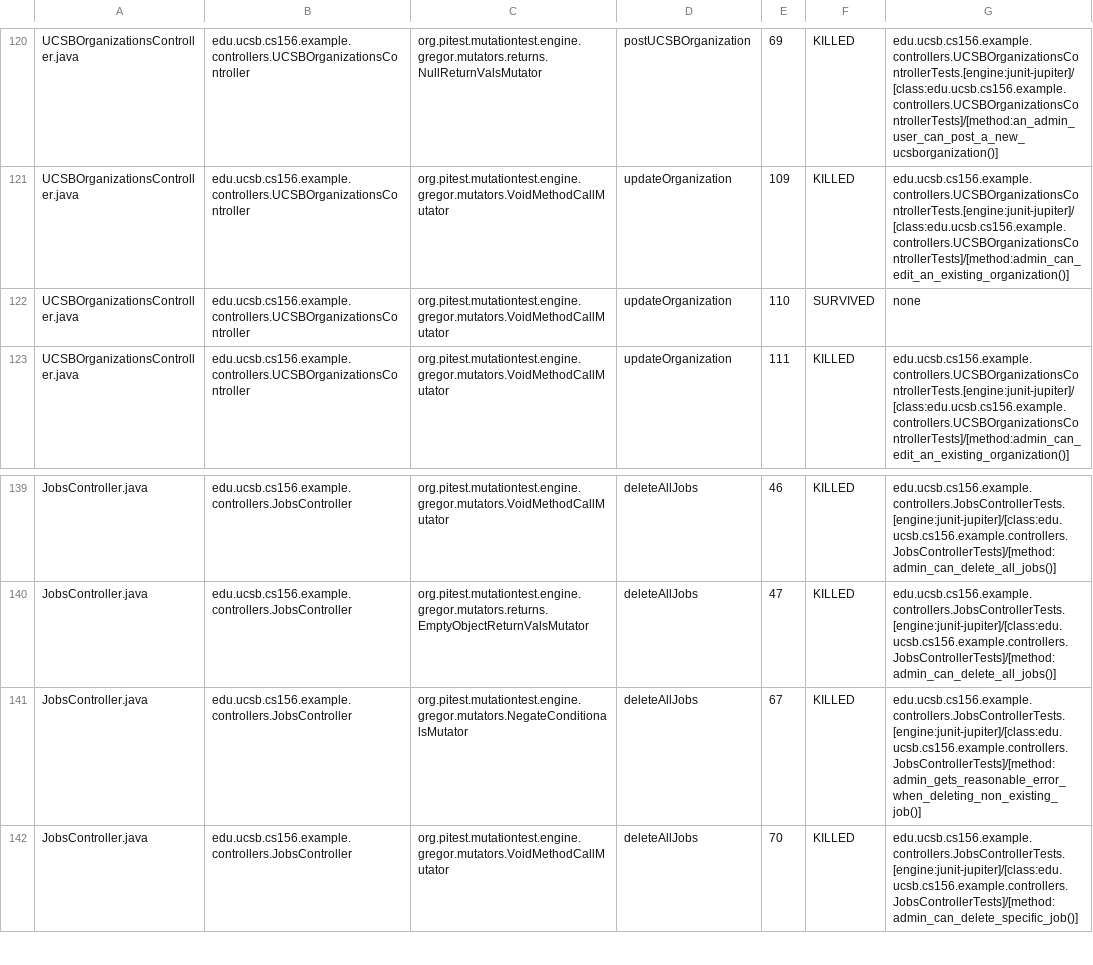
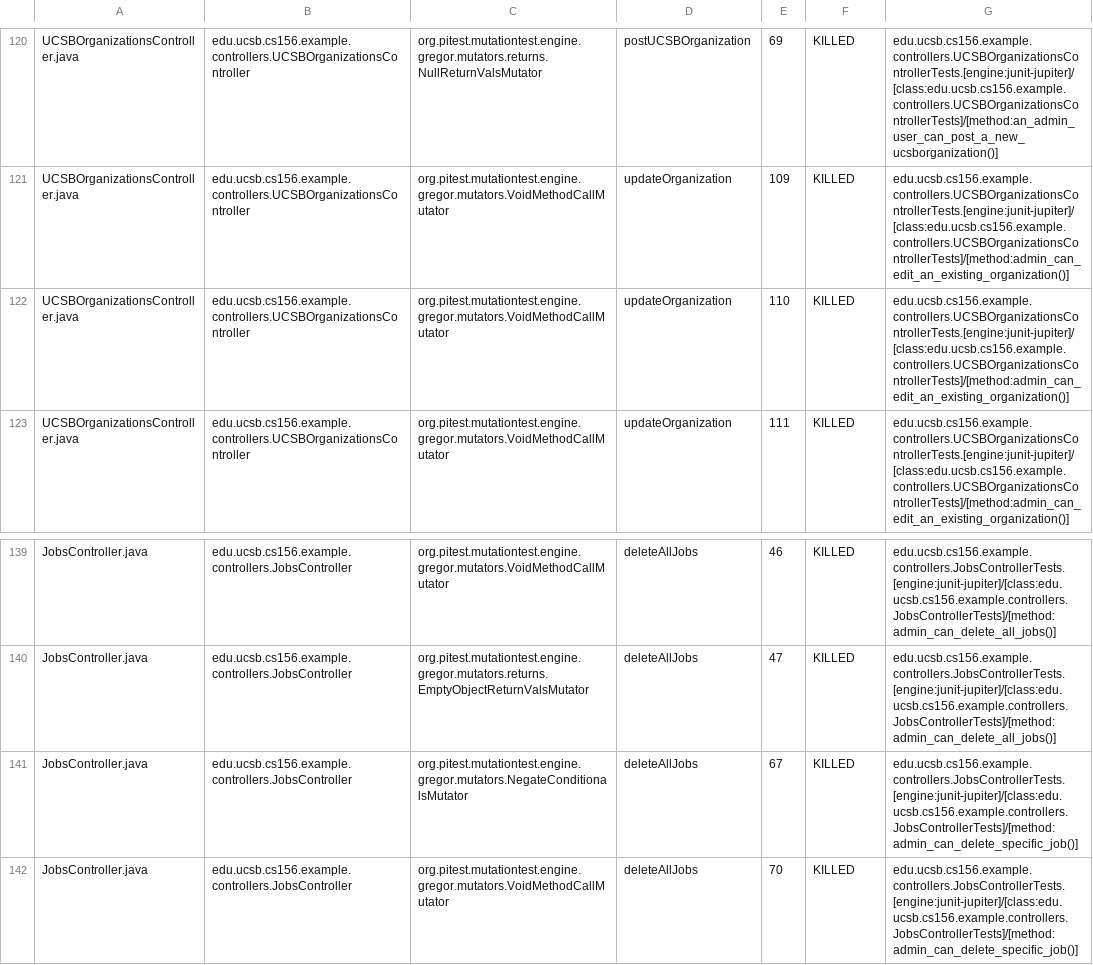
Before and after one commit to ucsb-cs156-s26/team01-s26-15, a CSV file: prs/68/pitest/mutations.csv, drawn as a sheet; only a part is shown, gaps mark what is left out.

Commit message:
Deploying to gh-pages from @ ucsb-cs156-s26/team01-s26-15@a8a581e4e7fde2c37fdd52ccf55f5bd16804c583 🚀

```diff
--- a/prs/68/pitest/mutations.csv
+++ b/prs/68/pitest/mutations.csv
@@ -121,3 +121,3 @@ UCSBOrganizationsController.java,edu.ucsb.cs156.example.controllers.UCSBOrganiza
 UCSBOrganizationsController.java,edu.ucsb.cs156.example.controllers.UCSBOrganizationsController,org.pitest.mutationtest.engine.gregor.mutators.VoidMethodCallMutator,updateOrganization,109,KILLED,edu.ucsb.cs156.example.controllers.UCSBOrganizationsControllerTests.[engine:junit-jupiter]/[class:edu.ucsb.cs156.example.controllers.UCSBOrganizationsControllerTests]/[method:admin_can_edit_an_existing_organization()]
-UCSBOrganizationsController.java,edu.ucsb.cs156.example.controllers.UCSBOrganizationsController,org.pitest.mutationtest.engine.gregor.mutators.VoidMethodCallMutator,updateOrganization,110,SURVIVED,none
+UCSBOrganizationsController.java,edu.ucsb.cs156.example.controllers.UCSBOrganizationsController,org.pitest.mutationtest.engine.gregor.mutators.VoidMethodCallMutator,updateOrganization,110,KILLED,edu.ucsb.cs156.example.controllers.UCSBOrganizationsControllerTests.[engine:junit-jupiter]/[class:edu.ucsb.cs156.example.controllers.UCSBOrganizationsControllerTests]/[method:admin_can_edit_an_existing_organization()]
 UCSBOrganizationsController.java,edu.ucsb.cs156.example.controllers.UCSBOrganizationsController,org.pitest.mutationtest.engine.gregor.mutators.VoidMethodCallMutator,updateOrganization,111,KILLED,edu.ucsb.cs156.example.controllers.UCSBOrganizationsControllerTests.[engine:junit-jupiter]/[class:edu.ucsb.cs156.example.controllers.UCSBOrganizationsControllerTests]/[method:admin_can_edit_an_existing_organization()]
@@ -140,3 +140,3 @@ JobsController.java,edu.ucsb.cs156.example.controllers.JobsController,org.pitest
 JobsController.java,edu.ucsb.cs156.example.controllers.JobsController,org.pitest.mutationtest.engine.gregor.mutators.returns.EmptyObjectReturnValsMutator,deleteAllJobs,47,KILLED,edu.ucsb.cs156.example.controllers.JobsControllerTests.[engine:junit-jupiter]/[class:edu.ucsb.cs156.example.controllers.JobsControllerTests]/[method:admin_can_delete_all_jobs()]
-JobsController.java,edu.ucsb.cs156.example.controllers.JobsController,org.pitest.mutationtest.engine.gregor.mutators.NegateConditionalsMutator,deleteAllJobs,67,KILLED,edu.ucsb.cs156.example.controllers.JobsControllerTests.[engine:junit-jupiter]/[class:edu.ucsb.cs156.example.controllers.JobsControllerTests]/[method:admin_gets_reasonable_error_when_deleting_non_existing_job()]
+JobsController.java,edu.ucsb.cs156.example.controllers.JobsController,org.pitest.mutationtest.engine.gregor.mutators.NegateConditionalsMutator,deleteAllJobs,67,KILLED,edu.ucsb.cs156.example.controllers.JobsControllerTests.[engine:junit-jupiter]/[class:edu.ucsb.cs156.example.controllers.JobsControllerTests]/[method:admin_can_delete_specific_job()]
 JobsController.java,edu.ucsb.cs156.example.controllers.JobsController,org.pitest.mutationtest.engine.gregor.mutators.VoidMethodCallMutator,deleteAllJobs,70,KILLED,edu.ucsb.cs156.example.controllers.JobsControllerTests.[engine:junit-jupiter]/[class:edu.ucsb.cs156.example.controllers.JobsControllerTests]/[method:admin_can_delete_specific_job()]
```
Also changed, not shown: 24 other files.
